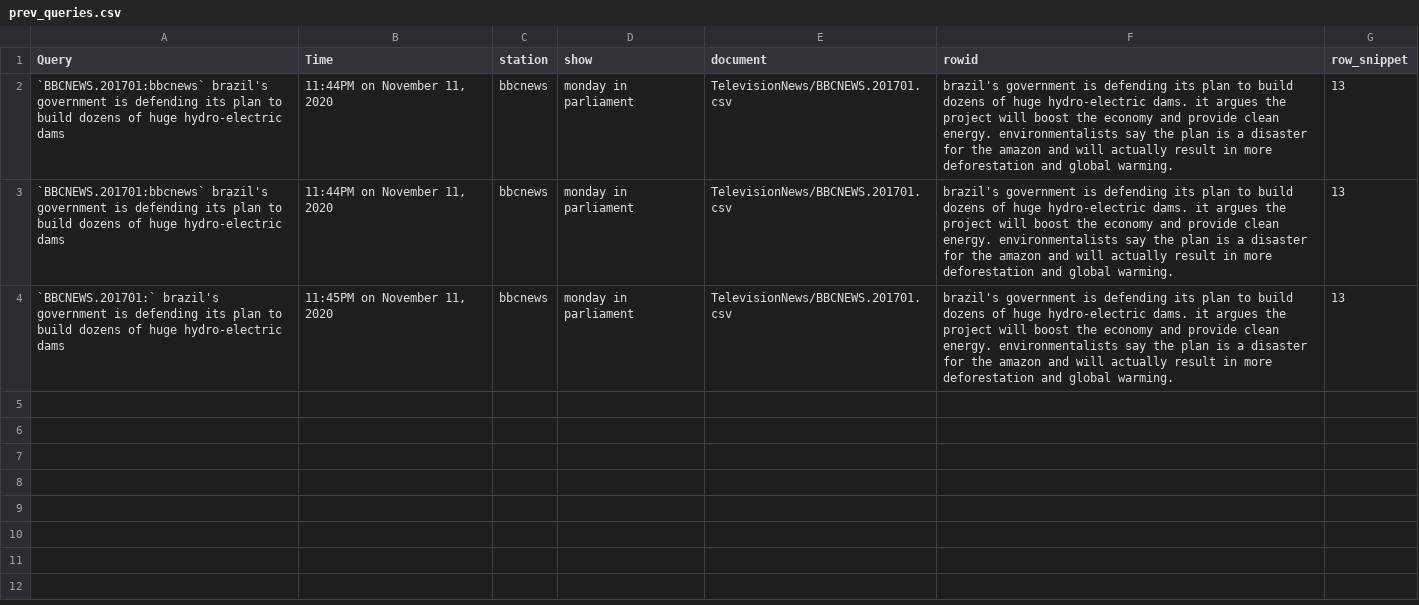
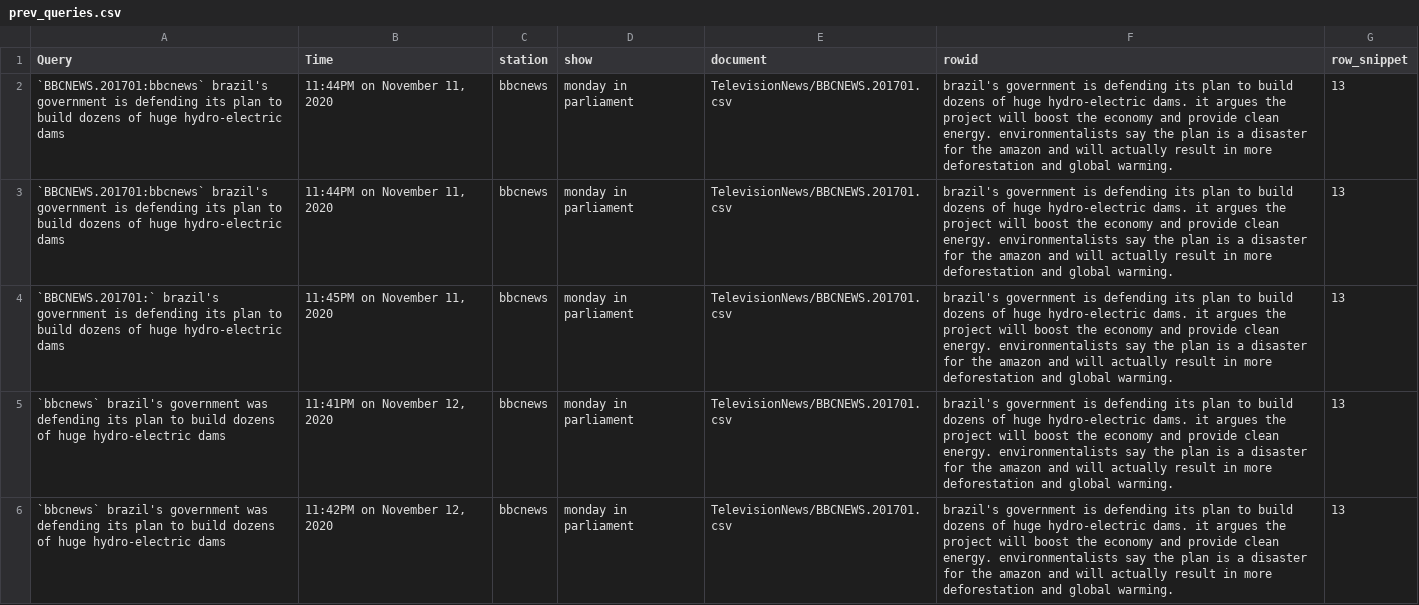
Before and after one commit to ajeya-bhat/information-retrieval, a CSV file: data/prev_queries.csv, drawn as a sheet.

```diff
--- a/data/prev_queries.csv
+++ b/data/prev_queries.csv
@@ -4 +4,3 @@ Query,Time,station,show,document,rowid,row_snippet
 `BBCNEWS.201701:` brazil's government is defending its plan to build dozens of huge hydro-electric dams,"11:45PM on November 11, 2020",bbcnews,monday in parliament,TelevisionNews/BBCNEWS.201701.csv,brazil's government is defending its plan to build dozens of huge hydro-electric dams. it argues the project will boost the economy and provide clean energy. environmentalists say the plan is a disaster for the amazon and will actually result in more deforestation and global warming.,13
+`bbcnews` brazil's government was defending its plan to build dozens of huge hydro-electric dams,"11:41PM on November 12, 2020",bbcnews,monday in parliament,TelevisionNews/BBCNEWS.201701.csv,brazil's government is defending its plan to build dozens of huge hydro-electric dams. it argues the project will boost the economy and provide clean energy. environmentalists say the plan is a disaster for the amazon and will actually result in more deforestation and global warming.,13
+`bbcnews` brazil's government was defending its plan to build dozens of huge hydro-electric dams,"11:42PM on November 12, 2020",bbcnews,monday in parliament,TelevisionNews/BBCNEWS.201701.csv,brazil's government is defending its plan to build dozens of huge hydro-electric dams. it argues the project will boost the economy and provide clean energy. environmentalists say the plan is a disaster for the amazon and will actually result in more deforestation and global warming.,13
```
Also changed, not shown: 4 other files.
